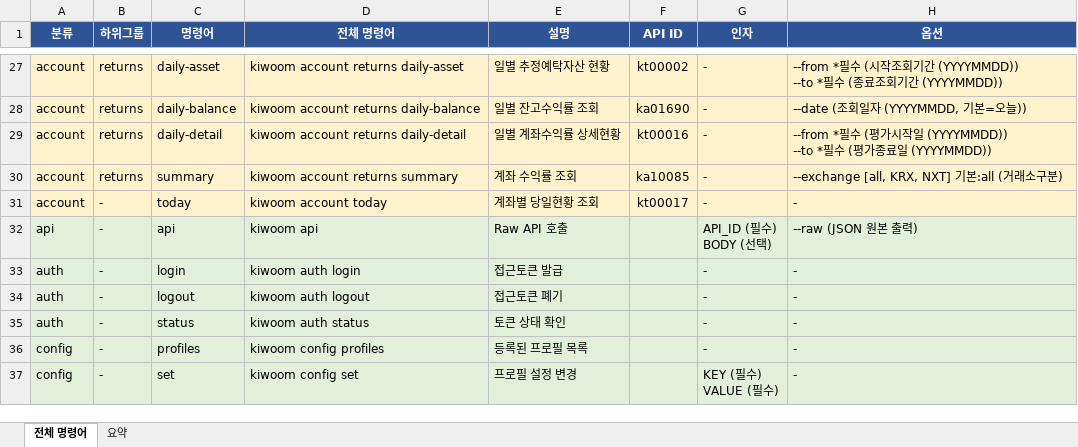
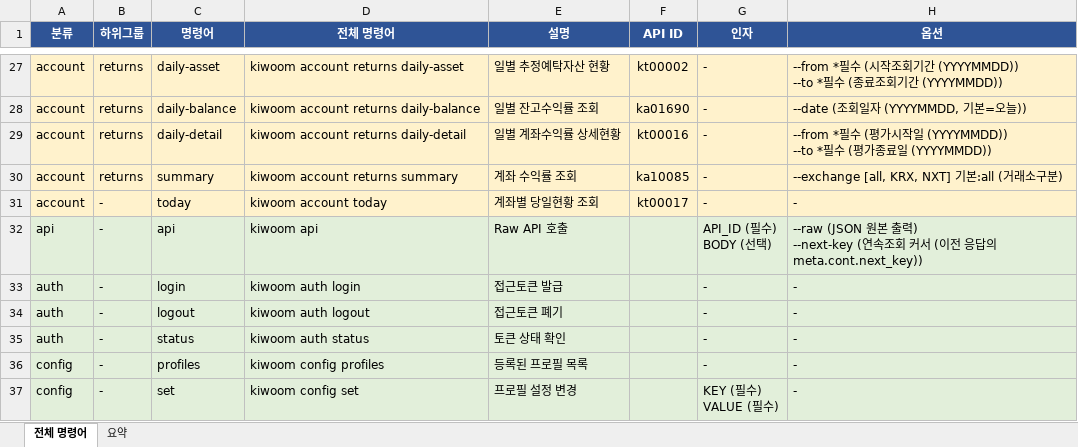
Before and after one commit to gejyn14/kiwoom-cli, an Excel workbook: kiwoom_cli_commands.xlsx, sheet 전체 명령어, drawn as a sheet; only a part is shown, gaps mark what is left out; values as stored, in another font and other column widths than the file's, no borders; ↵ is a line break in a cell; the diff names each change by its address in the sheet, - before the commit and + after, or states it on an @@ line.

```diff
--- a/kiwoom_cli_commands.xlsx (sheet 전체 명령어)
+++ b/kiwoom_cli_commands.xlsx (sheet 전체 명령어)
-H32 (옵션): --raw (JSON 원본 출력)
+H32 (옵션): --raw (JSON 원본 출력) ↵ --next-key (연속조회 커서 (이전 응답의 meta.cont.next_key))
```
Also changed, not shown: 2 other files.
